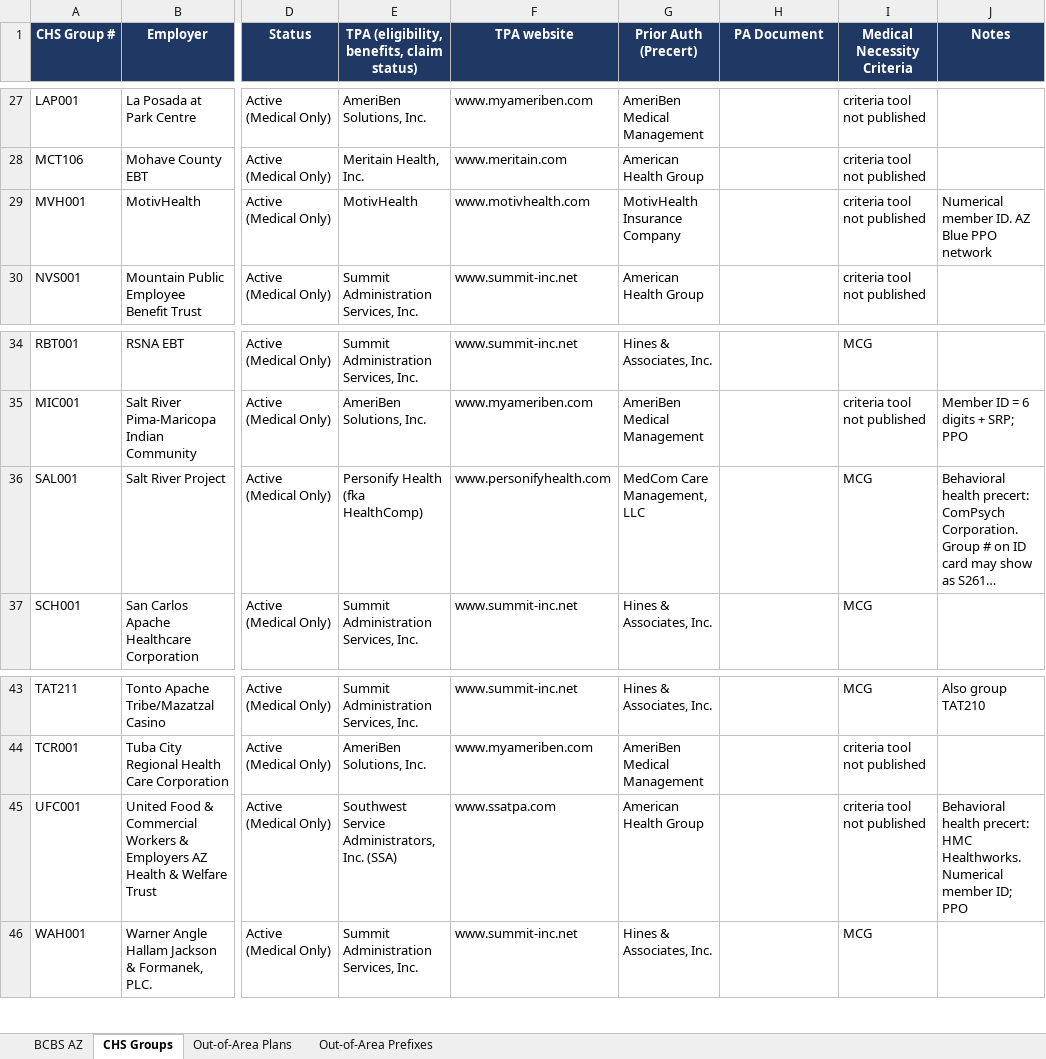
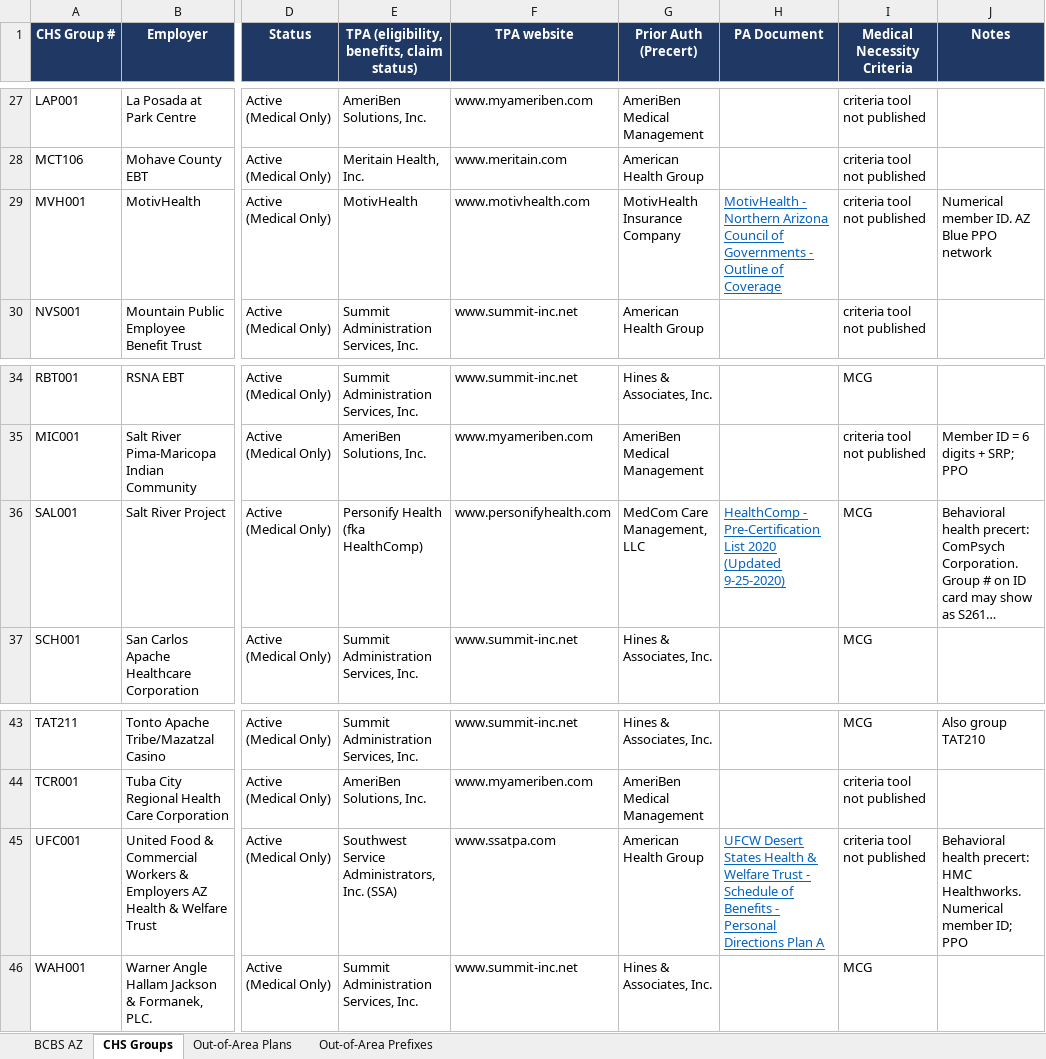
Before and after one commit to LindaMora10/Medical-Billing-Specialties, an Excel workbook: Payer Routing/BCBS_Routing.xlsx, sheet CHS Groups, drawn as a sheet; only a part is shown, gaps mark what is left out; long unchanged cells end in …; values as stored, in another font and other column widths than the file's, no borders; the diff covers the shown part only; the diff names each change by its address in the sheet, - before the commit and + after, or states it on an @@ line.

```diff
--- a/Payer Routing/BCBS_Routing.xlsx (sheet CHS Groups)
+++ b/Payer Routing/BCBS_Routing.xlsx (sheet CHS Groups)
-H29 (PA Document): (empty)
+H29 (PA Document): MotivHealth - Northern Arizona Council of Governments - Outline of Coverage
-H36 (PA Document): (empty)
+H36 (PA Document): HealthComp - Pre-Certification List 2020 (Updated 9-25-2020)
-H45 (PA Document): (empty)
+H45 (PA Document): UFCW Desert States Health & Welfare Trust - Schedule of Benefits - Personal Directions Plan A
```
Also changed, not shown: 9 edited cells elsewhere in this sheet.
